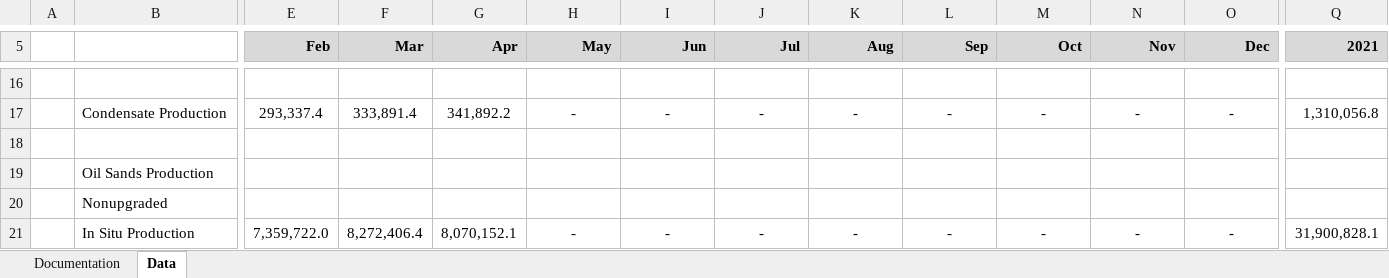
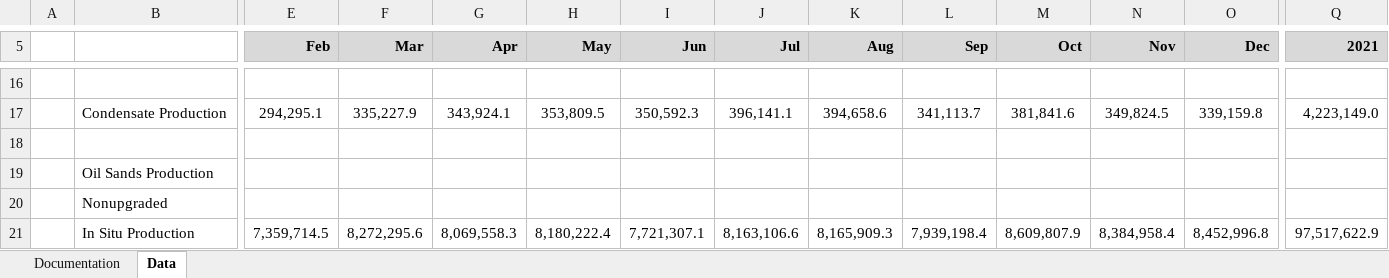
Before and after one commit to leachandrew/st3, an Excel workbook: Oil_current.xlsx, sheet Data, drawn as a sheet; only a part is shown, gaps mark what is left out; values as stored, in another font and other column widths than the file's, no borders; charts and pictures not drawn; the diff covers the shown part only; the diff names each change by its address in the sheet, - before the commit and + after, or states it on an @@ line.

```diff
--- a/Oil_current.xlsx (sheet Data)
+++ b/Oil_current.xlsx (sheet Data)
-E17 (Feb): 293,337.4
+E17 (Feb): 294,295.1
-F17 (Mar): 333,891.4
+F17 (Mar): 335,227.9
-G17 (Apr): 341,892.2
+G17 (Apr): 343,924.1
-H17 (May): -
+H17 (May): 353,809.5
-I17 (Jun): -
+I17 (Jun): 350,592.3
-J17 (Jul): -
+J17 (Jul): 396,141.1
-K17 (Aug): -
+K17 (Aug): 394,658.6
-L17 (Sep): -
+L17 (Sep): 341,113.7
-M17 (Oct): -
+M17 (Oct): 381,841.6
-N17 (Nov): -
+N17 (Nov): 349,824.5
-O17 (Dec): -
+O17 (Dec): 339,159.8
-Q17 (2021): 1,310,056.8
+Q17 (2021): 4,223,149.0
-E21 (Feb): 7,359,722.0
+E21 (Feb): 7,359,714.5
-F21 (Mar): 8,272,406.4
+F21 (Mar): 8,272,295.6
-G21 (Apr): 8,070,152.1
+G21 (Apr): 8,069,558.3
-H21 (May): -
+H21 (May): 8,180,222.4
-I21 (Jun): -
+I21 (Jun): 7,721,307.1
-J21 (Jul): -
+J21 (Jul): 8,163,106.6
-K21 (Aug): -
+K21 (Aug): 8,165,909.3
-L21 (Sep): -
+L21 (Sep): 7,939,198.4
-M21 (Oct): -
+M21 (Oct): 8,609,807.9
-N21 (Nov): -
+N21 (Nov): 8,384,958.4
-O21 (Dec): -
+O21 (Dec): 8,452,996.8
-Q21 (2021): 31,900,828.1
+Q21 (2021): 97,517,622.9
```
Also changed, not shown: 493 edited cells elsewhere in this sheet, 4 other files.
